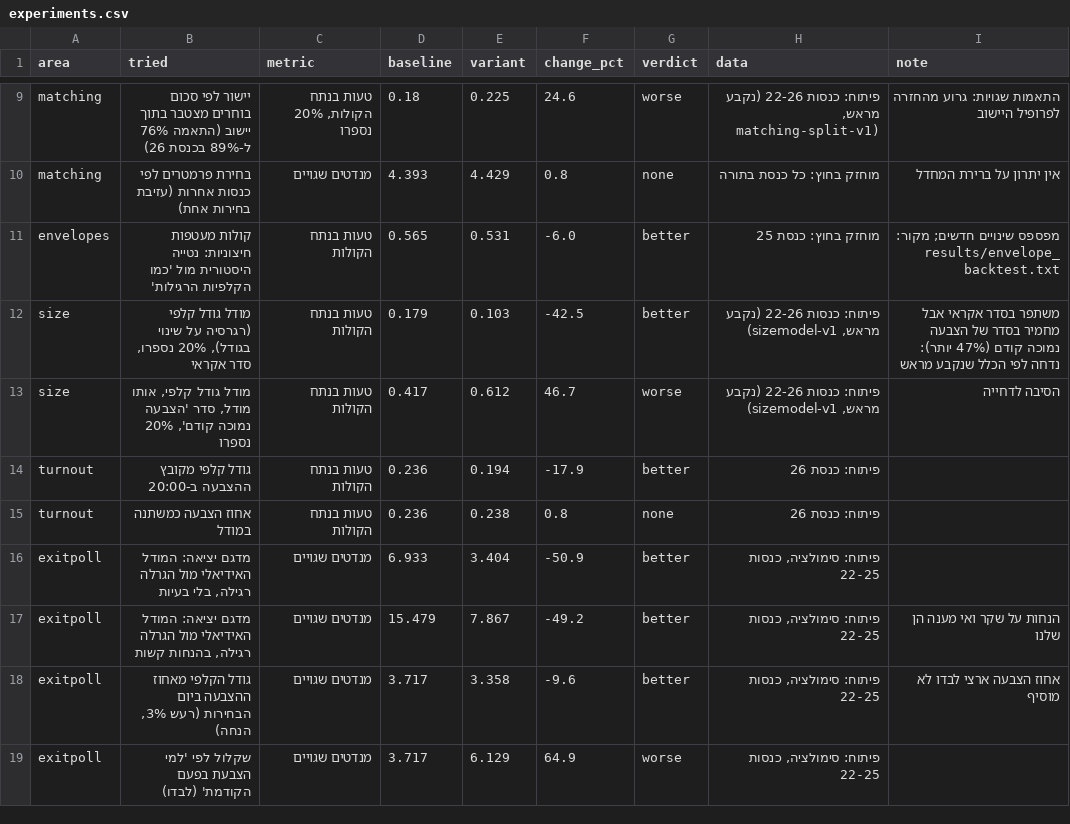
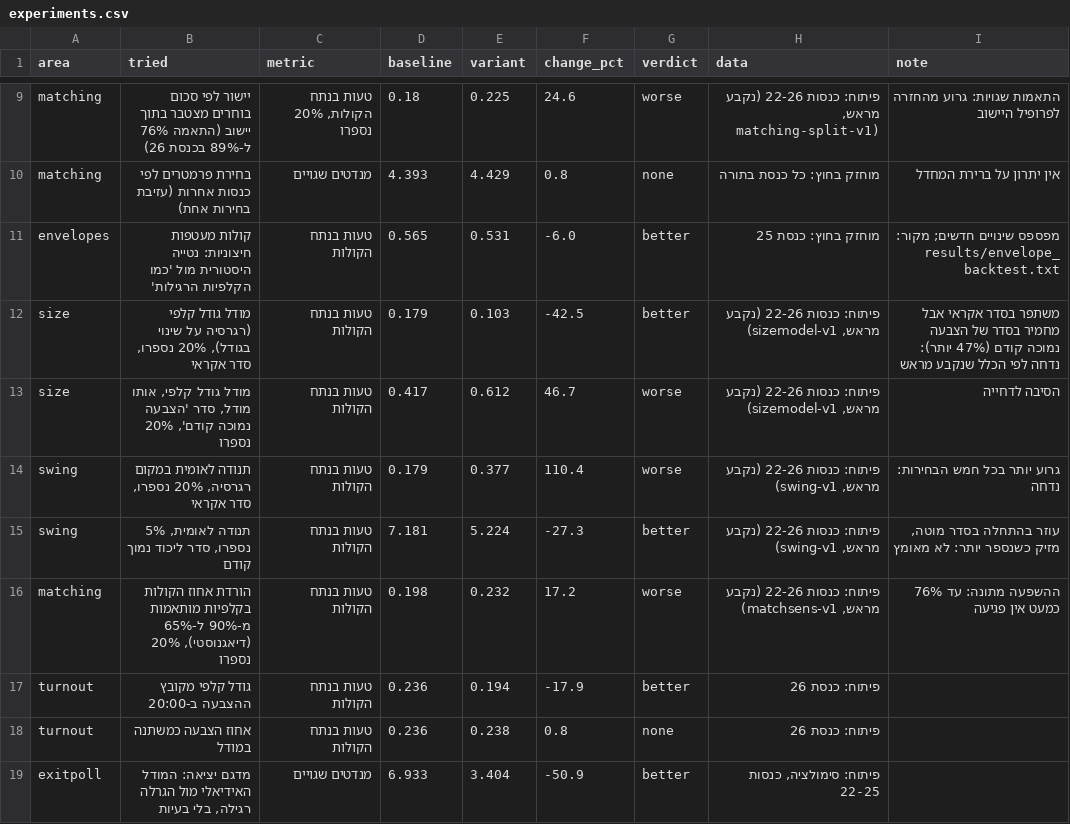
Before and after one commit to YuvalHir/open-count-model, a CSV file: results/experiments.csv, drawn as a sheet; only a part is shown, gaps mark what is left out; the shorter side is filled out with more unchanged rows.

Commit message:
swing-v1 (rejected) and matchsens-v1 (diagnostic) results; experiments table

```diff
--- a/results/experiments.csv
+++ b/results/experiments.csv
@@ -13,2 +13,5 @@ size,"מודל גודל קלפי (רגרסיה על שינוי בגודל), 20%
 size,"מודל גודל קלפי, אותו מודל, סדר 'הצבעה נמוכה קודם', 20% נספרו",טעות בנתח הקולות,0.417,0.612,46.7,worse,"פיתוח: כנסות 22-26 (נקבע מראש, sizemodel-v1)",הסיבה לדחייה
+swing,"תנודה לאומית במקום רגרסיה, 20% נספרו, סדר אקראי",טעות בנתח הקולות,0.179,0.377,110.4,worse,"פיתוח: כנסות 22-26 (נקבע מראש, swing-v1)",גרוע יותר בכל חמש הבחירות: נדחה
+swing,"תנודה לאומית, 5% נספרו, סדר ליכוד נמוך קודם",טעות בנתח הקולות,7.181,5.224,-27.3,better,"פיתוח: כנסות 22-26 (נקבע מראש, swing-v1)","עוזר בהתחלה בסדר מוטה, מזיק כשנספר יותר: לא מאומץ"
+matching,"הורדת אחוז הקולות בקלפיות מותאמות מ-90% ל-65% (דיאגנוסטי), 20% נספרו",טעות בנתח הקולות,0.198,0.232,17.2,worse,"פיתוח: כנסות 22-26 (נקבע מראש, matchsens-v1)",ההשפעה מתונה: עד 76% כמעט אין פגיעה
 turnout,גודל קלפי מקובץ ההצבעה ב-20:00,טעות בנתח הקולות,0.236,0.194,-17.9,better,פיתוח: כנסת 26,
```
Also changed, not shown: 4 other files.
